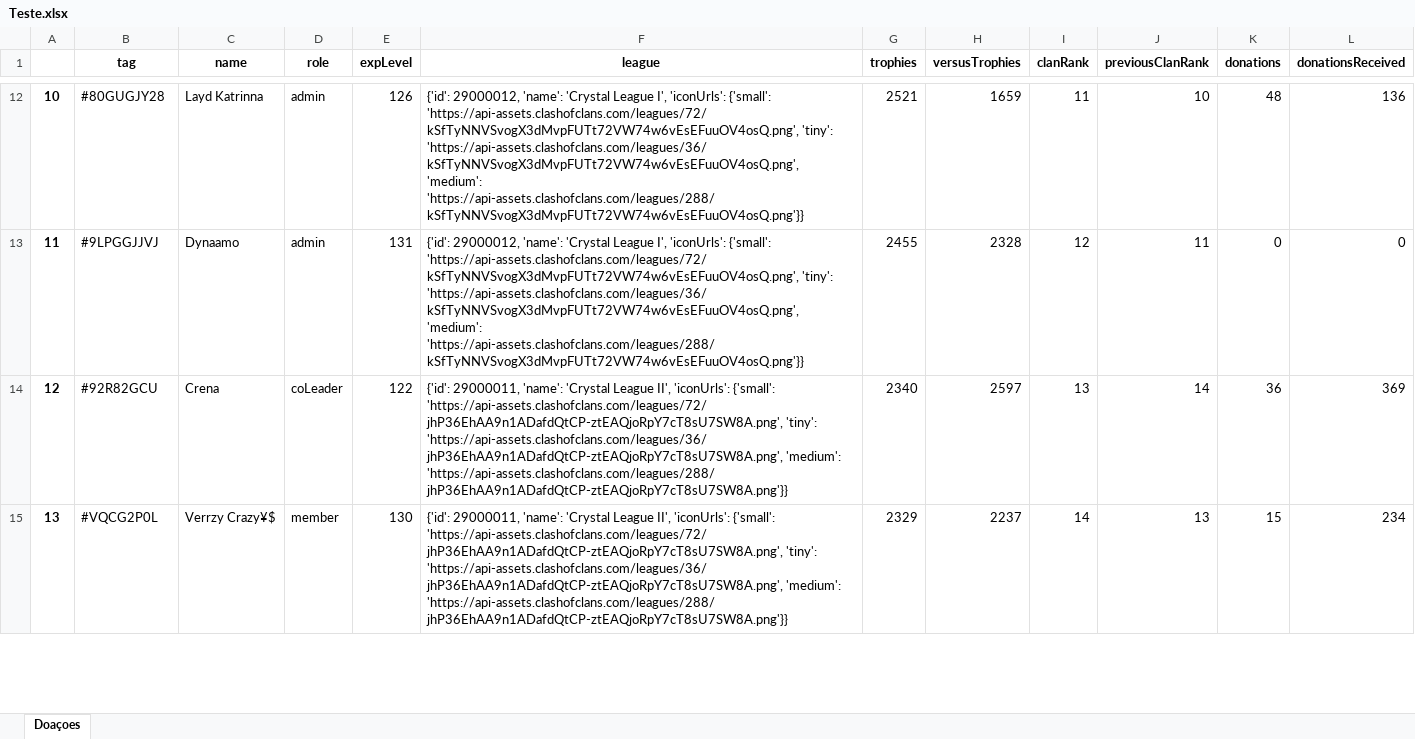
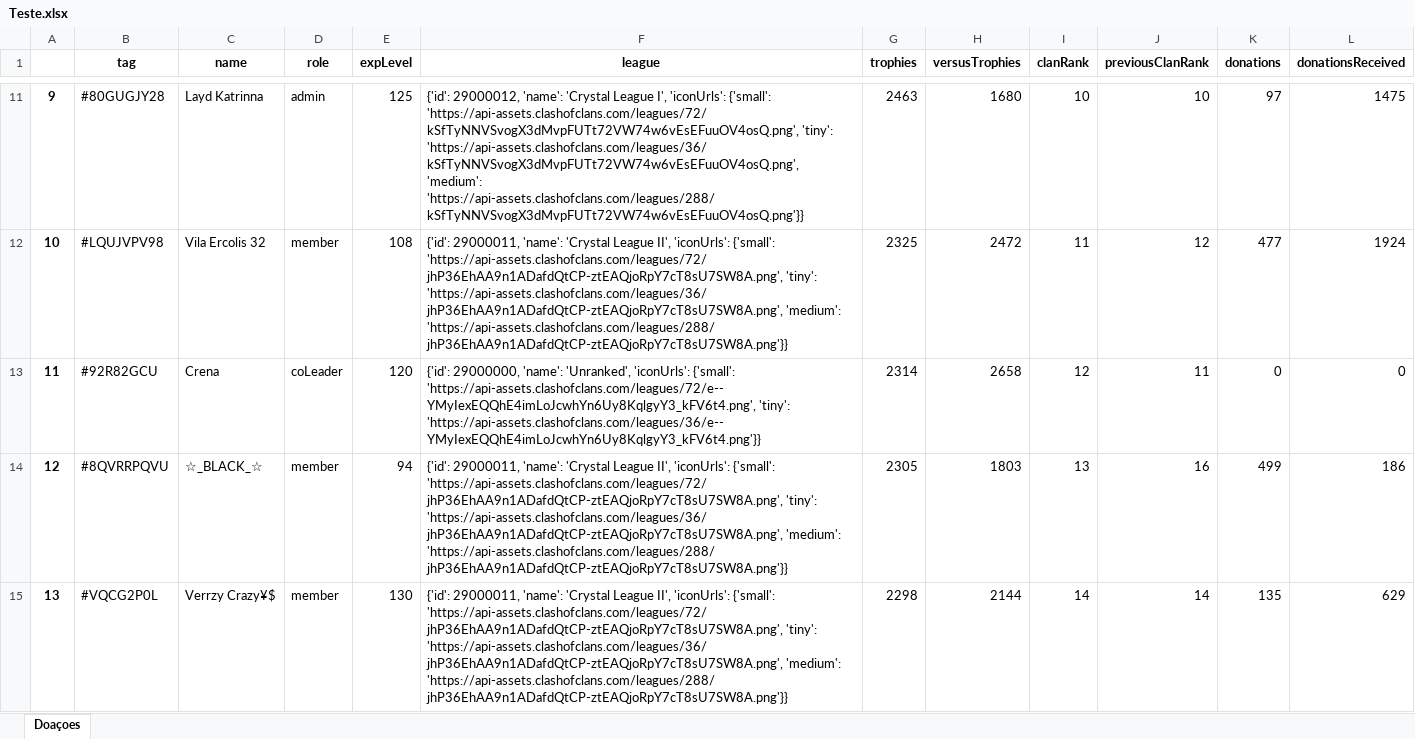
Before and after one commit to PedroCorcaque/StepFileAnalyzer, an Excel workbook: ClashOfClans-Api/Teste.xlsx, sheet Doaçoes, drawn as a sheet; only a part is shown, gaps mark what is left out; values as stored, in another font and other column widths than the file's, no borders; removed rows and columns are numbered as before the commit, all else as after; the diff covers the shown part only; the diff names each change by its address in the sheet, - before the commit and + after, or states it on an @@ line.

```diff
--- a/ClashOfClans-Api/Teste.xlsx (sheet Doaçoes)
+++ b/ClashOfClans-Api/Teste.xlsx (sheet Doaçoes)
@@ column A renumbered between rows 4 and 40 @@
-E11 (expLevel): 126
+E11 (expLevel): 125
-G11 (trophies): 2521
+G11 (trophies): 2463
-H11 (versusTrophies): 1659
+H11 (versusTrophies): 1680
-I11 (clanRank): 11
+I11 (clanRank): 10
-K11 (donations): 48
+K11 (donations): 97
-L11 (donationsReceived): 136
+L11 (donationsReceived): 1475
-row 13: 11 | #9LPGGJJVJ | Dynaamo | admin | 131 | {'id': 29000012, 'name': 'Crystal League I', 'iconUrls': {'small': 'https://api-assets.clashofclans.com/leagues/72/kSfTyNNVSvogX3dMvpFUTt72VW74w6vEsEFuuOV4osQ.png', 'tiny': 'https://api-assets.clashofclans.com/leagues/36/kSfTyNNVSvogX3dMvpFUTt72VW74w6vEsEFuuOV4osQ.png', 'medium': 'https://api-assets.clashofclans.com/leagues/288/kSfTyNNVSvogX3dMvpFUTt72VW74w6vEsEFuuOV4osQ.png'}} | 2455 | 2328 | 12 | 11 | 0 | 0
+row 12: 10 | #LQUJVPV98 | Vila Ercolis 32 | member | 108 | {'id': 29000011, 'name': 'Crystal League II', 'iconUrls': {'small': 'https://api-assets.clashofclans.com/leagues/72/jhP36EhAA9n1ADafdQtCP-ztEAQjoRpY7cT8sU7SW8A.png', 'tiny': 'https://api-assets.clashofclans.com/leagues/36/jhP36EhAA9n1ADafdQtCP-ztEAQjoRpY7cT8sU7SW8A.png', 'medium': 'https://api-assets.clashofclans.com/leagues/288/jhP36EhAA9n1ADafdQtCP-ztEAQjoRpY7cT8sU7SW8A.png'}} | 2325 | 2472 | 11 | 12 | 477 | 1924
-E13 (expLevel): 122
+E13 (expLevel): 120
-F13 (league): {'id': 29000011, 'name': 'Crystal League II', 'iconUrls': {'small': 'https://api-assets.clashofclans.com/leagues/72/jhP36EhAA9n1ADafdQtCP-ztEAQjoRpY7cT8sU7SW8A.png', 'tiny': 'https://api-assets.clashofclans.com/leagues/36/jhP36EhAA9n1ADafdQtCP-ztEAQjoRpY7cT8sU7SW8A.png', 'medium': 'https://api-assets.clashofclans.com/leagues/288/jhP36EhAA9n1ADafdQtCP-ztEAQjoRpY7cT8sU7SW8A.png'}}
+F13 (league): {'id': 29000000, 'name': 'Unranked', 'iconUrls': {'small': 'https://api-assets.clashofclans.com/leagues/72/e--YMyIexEQQhE4imLoJcwhYn6Uy8KqlgyY3_kFV6t4.png', 'tiny': 'https://api-assets.clashofclans.com/leagues/36/e--YMyIexEQQhE4imLoJcwhYn6Uy8KqlgyY3_kFV6t4.png'}}
-G13 (trophies): 2340
+G13 (trophies): 2314
-H13 (versusTrophies): 2597
+H13 (versusTrophies): 2658
-I13 (clanRank): 13
+I13 (clanRank): 12
-J13 (previousClanRank): 14
+J13 (previousClanRank): 11
-K13 (donations): 36
+K13 (donations): 0
-L13 (donationsReceived): 369
+L13 (donationsReceived): 0
+row 14: 12 | #8QVRRPQVU | ☆_BLACK_☆ | member | 94 | {'id': 29000011, 'name': 'Crystal League II', 'iconUrls': {'small': 'https://api-assets.clashofclans.com/leagues/72/jhP36EhAA9n1ADafdQtCP-ztEAQjoRpY7cT8sU7SW8A.png', 'tiny': 'https://api-assets.clashofclans.com/leagues/36/jhP36EhAA9n1ADafdQtCP-ztEAQjoRpY7cT8sU7SW8A.png', 'medium': 'https://api-assets.clashofclans.com/leagues/288/jhP36EhAA9n1ADafdQtCP-ztEAQjoRpY7cT8sU7SW8A.png'}} | 2305 | 1803 | 13 | 16 | 499 | 186
-G15 (trophies): 2329
+G15 (trophies): 2298
-H15 (versusTrophies): 2237
+H15 (versusTrophies): 2144
-J15 (previousClanRank): 13
+J15 (previousClanRank): 14
-K15 (donations): 15
+K15 (donations): 135
-L15 (donationsReceived): 234
+L15 (donationsReceived): 629
```
Also changed, not shown: 22 added rows, 20 removed rows and 72 edited cells elsewhere in this sheet, 1 other file.
